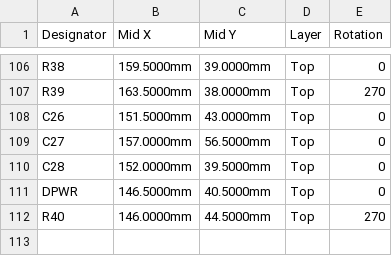
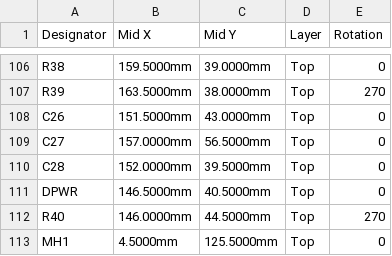
Before and after one commit to srinivasan-fh/si-eda, a CSV file: examples/smps-230vac-5-48v/fabrication/assembly/smps_230vac-cpl.csv, drawn as a sheet; only a part is shown, gaps mark what is left out.

```diff
--- a/examples/smps-230vac-5-48v/fabrication/assembly/smps_230vac-cpl.csv
+++ b/examples/smps-230vac-5-48v/fabrication/assembly/smps_230vac-cpl.csv
@@ -112 +112,2 @@ DPWR,146.5000mm,40.5000mm,Top,0
 R40,146.0000mm,44.5000mm,Top,270
+MH1,4.5000mm,125.5000mm,Top,0
```
Also changed, not shown: examples/smps-230vac-5-48v/fabrication/assembly/smps_230vac-bom_assembly.csv, examples/smps-230vac-5-48v/fabrication/assembly/smps_230vac-pick_and_place.csv, 28 other files.
